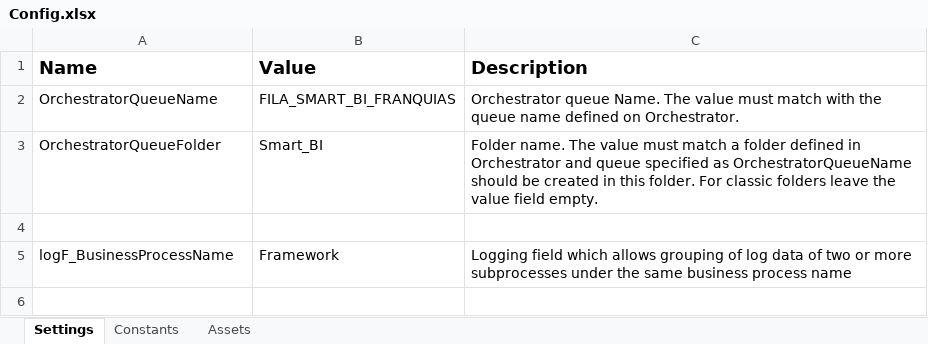
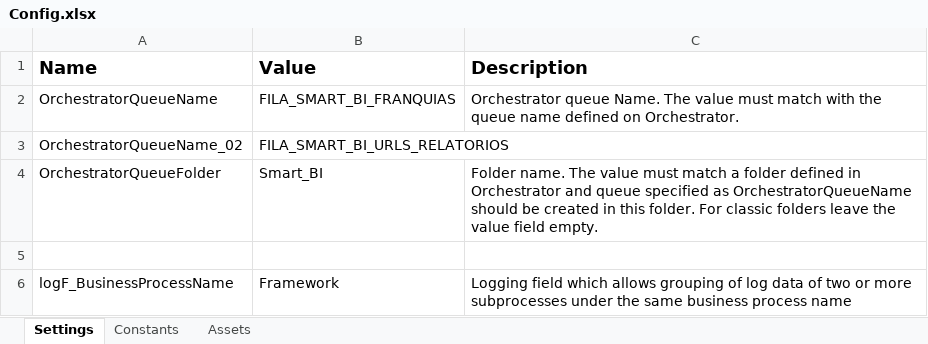
Before and after one commit to Anjos-Consultoria/prj_SmartBI_Franquias, an Excel workbook: Data/Config.xlsx, sheet Settings, drawn as a sheet; values as stored, in another font and other column widths than the file's, no borders; the diff names each change by its address in the sheet, - before the commit and + after, or states it on an @@ line.

```diff
--- a/Data/Config.xlsx (sheet Settings)
+++ b/Data/Config.xlsx (sheet Settings)
+row 3: OrchestratorQueueName_02 | FILA_SMART_BI_URLS_RELATORIOS
```
Also changed, not shown: 22 other files.
